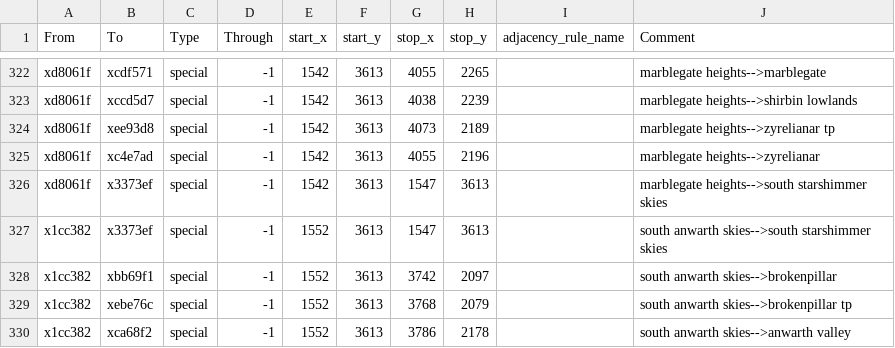
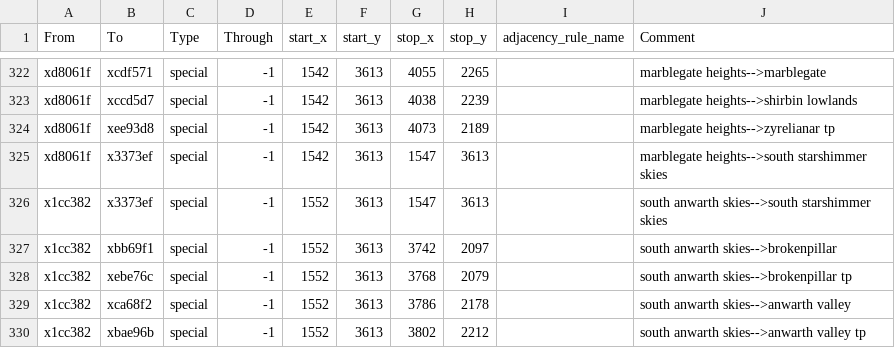
Before and after one commit to Ektoe/Realms-of-Exether, a CSV file: map_data/adjacencies.csv, drawn as a sheet; only a part is shown, gaps mark what is left out; the shorter side is filled out with more unchanged rows.

```diff
--- a/map_data/adjacencies.csv
+++ b/map_data/adjacencies.csv
@@ -324,3 +324,2 @@ xd8061f;xccd5d7;special;-1;1542;3613;4038;2239;;marblegate heights-->shirbin low
 xd8061f;xee93d8;special;-1;1542;3613;4073;2189;;marblegate heights-->zyrelianar tp
-xd8061f;xc4e7ad;special;-1;1542;3613;4055;2196;;marblegate heights-->zyrelianar
 xd8061f;x3373ef;special;-1;1542;3613;1547;3613;;marblegate heights-->south starshimmer skies
```
